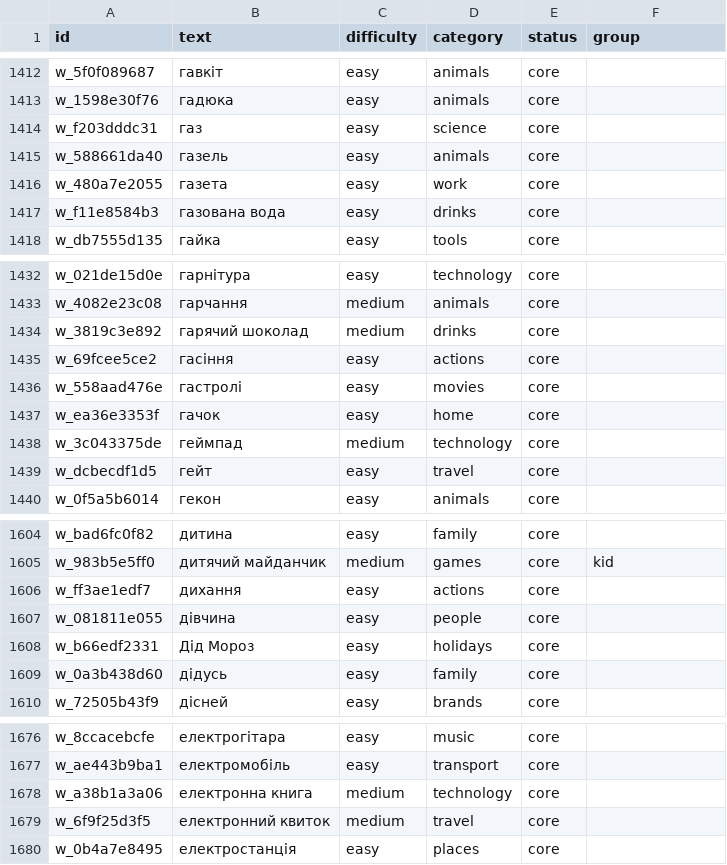
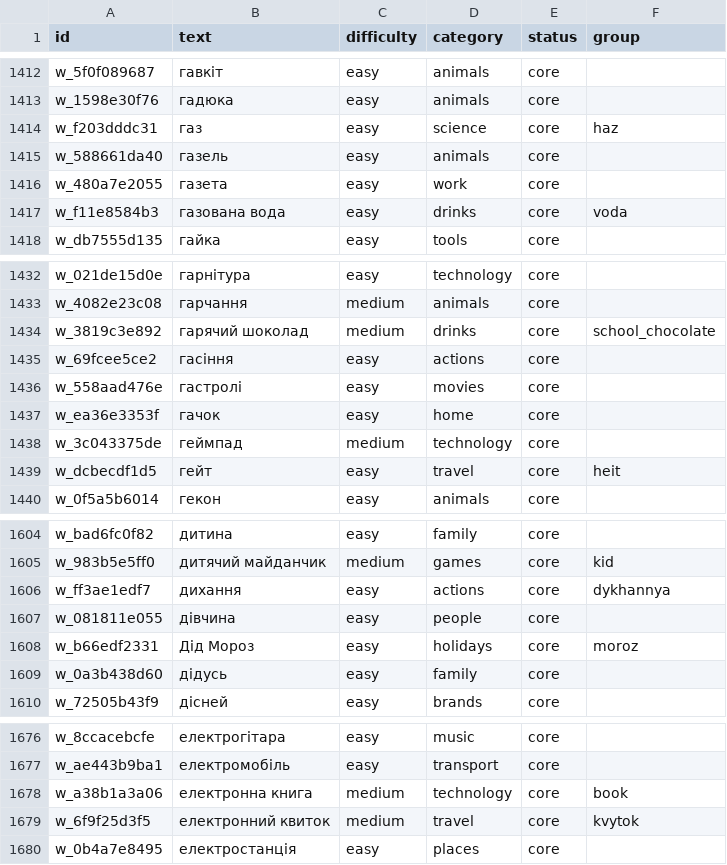
Before and after one commit to manhengest/kapelyuh, a CSV file: scripts/words-master.csv, drawn as a sheet; only a part is shown, gaps mark what is left out; the diff covers the shown part only.

Commit message:
feat(words): add score, spot-check, and subset-group tooling
Gate generated batches with heuristic plus LLM scores, a 10% spot-check with a 5% flip rule, automated subset grouping, and per-tier category floor/cap warnings.

```diff
--- a/scripts/words-master.csv
+++ b/scripts/words-master.csv
@@ -1413,6 +1413,6 @@ w_5f0f089687,гавкіт,easy,animals,core,
 w_1598e30f76,гадюка,easy,animals,core,
-w_f203dddc31,газ,easy,science,core,
+w_f203dddc31,газ,easy,science,core,haz
 w_588661da40,газель,easy,animals,core,
 w_480a7e2055,газета,easy,work,core,
-w_f11e8584b3,газована вода,easy,drinks,core,
+w_f11e8584b3,газована вода,easy,drinks,core,voda
 w_db7555d135,гайка,easy,tools,core,
@@ -1433,3 +1433,3 @@ w_021de15d0e,гарнітура,easy,technology,core,
 w_4082e23c08,гарчання,medium,animals,core,
-w_3819c3e892,гарячий шоколад,medium,drinks,core,
+w_3819c3e892,гарячий шоколад,medium,drinks,core,school_chocolate
 w_69fcee5ce2,гасіння,easy,actions,core,
@@ -1438,3 +1438,3 @@ w_ea36e3353f,гачок,easy,home,core,
 w_3c043375de,геймпад,medium,technology,core,
-w_dcbecdf1d5,гейт,easy,travel,core,
+w_dcbecdf1d5,гейт,easy,travel,core,heit
 w_0f5a5b6014,гекон,easy,animals,core,
@@ -1605,5 +1605,5 @@ w_bad6fc0f82,дитина,easy,family,core,
 w_983b5e5ff0,дитячий майданчик,medium,games,core,kid
-w_ff3ae1edf7,дихання,easy,actions,core,
+w_ff3ae1edf7,дихання,easy,actions,core,dykhannya
 w_081811e055,дівчина,easy,people,core,
-w_b66edf2331,Дід Мороз,easy,holidays,core,
+w_b66edf2331,Дід Мороз,easy,holidays,core,moroz
 w_0a3b438d60,дідусь,easy,family,core,
@@ -1677,4 +1677,4 @@ w_8ccacebcfe,електрогітара,easy,music,core,
 w_ae443b9ba1,електромобіль,easy,transport,core,
-w_a38b1a3a06,електронна книга,medium,technology,core,
-w_6f9f25d3f5,електронний квиток,medium,travel,core,
+w_a38b1a3a06,електронна книга,medium,technology,core,book
+w_6f9f25d3f5,електронний квиток,medium,travel,core,kvytok
 w_0b4a7e8495,електростанція,easy,places,core,
```
Also changed, not shown: 176 edited cells elsewhere in this file, 13 other files.
